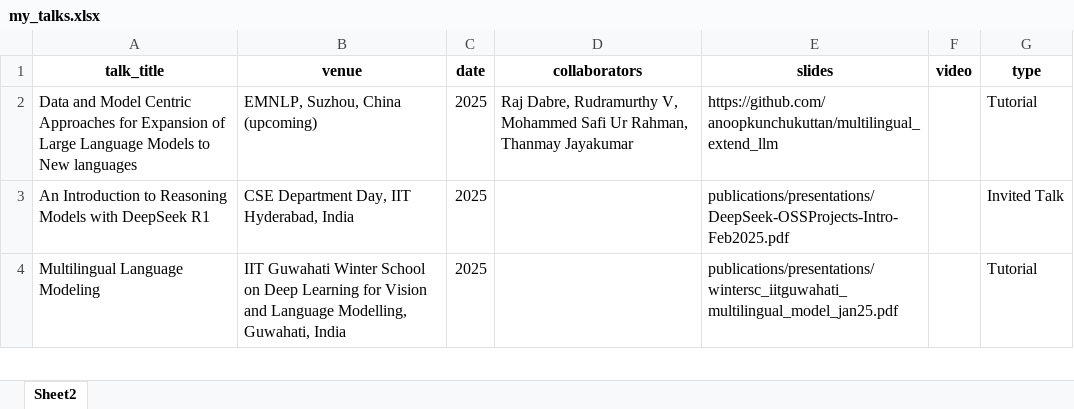
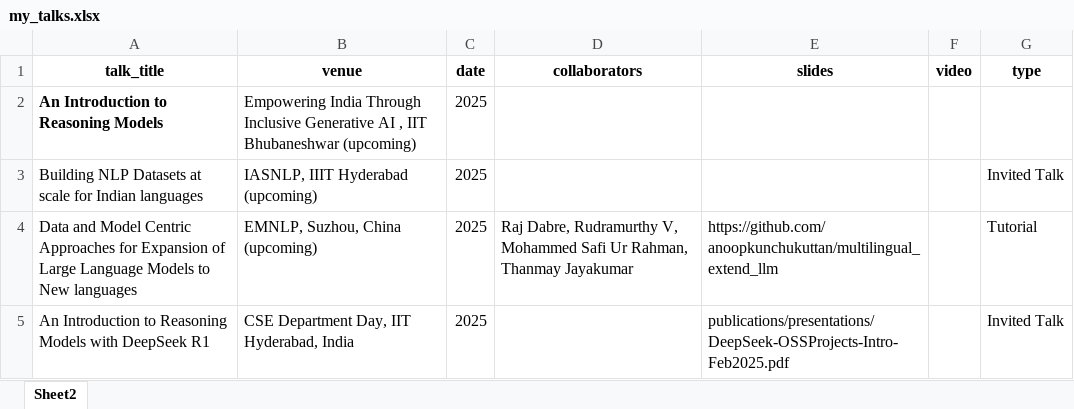
Before and after one commit to anoopkunchukuttan/anoopkunchukuttan.github.io, an Excel workbook: scripts/my_talks.xlsx, sheet Sheet2, drawn as a sheet; only a part is shown; the shorter side is filled out with more unchanged rows; values as stored, in another font and other column widths than the file's, no borders; the diff names each change by its address in the sheet, - before the commit and + after, or states it on an @@ line.

```diff
--- a/scripts/my_talks.xlsx (sheet Sheet2)
+++ b/scripts/my_talks.xlsx (sheet Sheet2)
+row 2: An Introduction to Reasoning Models | Empowering India Through Inclusive Generative AI , IIT Bhubaneshwar (upcoming) | 2025
+row 3: Building NLP Datasets at scale for Indian languages | IASNLP, IIIT Hyderabad (upcoming) | 2025 |  |  |  | Invited Talk
```
Also changed, not shown: scripts/my_publications.xlsx, 3 other files.
